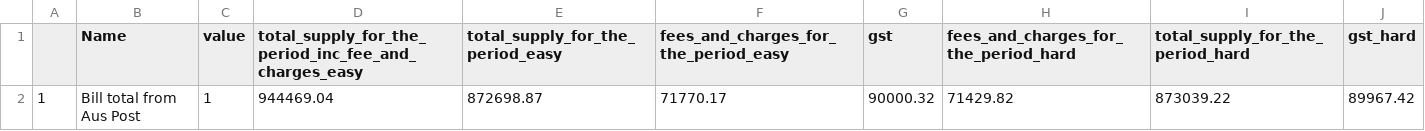
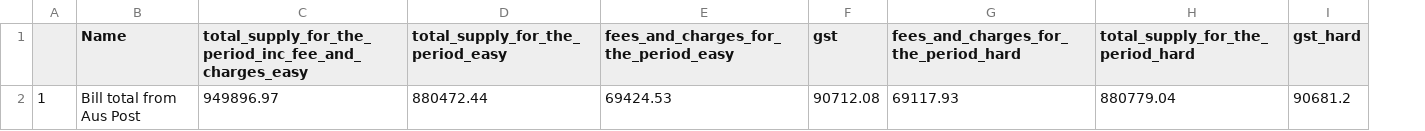
Before and after one commit to shanebestore/-aus_post, a CSV file: invoice_test.csv, drawn as a sheet; removed rows and columns are numbered as before the commit, all else as after; the diff names each change by its address in the sheet, - before the commit and + after, or states it on an @@ line.

```diff
--- a/invoice_test.csv
+++ b/invoice_test.csv
-column C (value), empty
-row 2: 1 | Bill total from Aus Post | 1 | 944469.04 | 872698.87 | 71770.17 | 90000.32 | 71429.82 | 873039.22 | 89967.42
+row 2: 1 | Bill total from Aus Post | 949896.97 | 880472.44 | 69424.53 | 90712.08 | 69117.93 | 880779.04 | 90681.2
```
Also changed, not shown: cz_post_feb_eparcel_wine_ex_mel.csv, cz_post_feb_eparcel_wine_ex_syd.csv, 8 other files.
